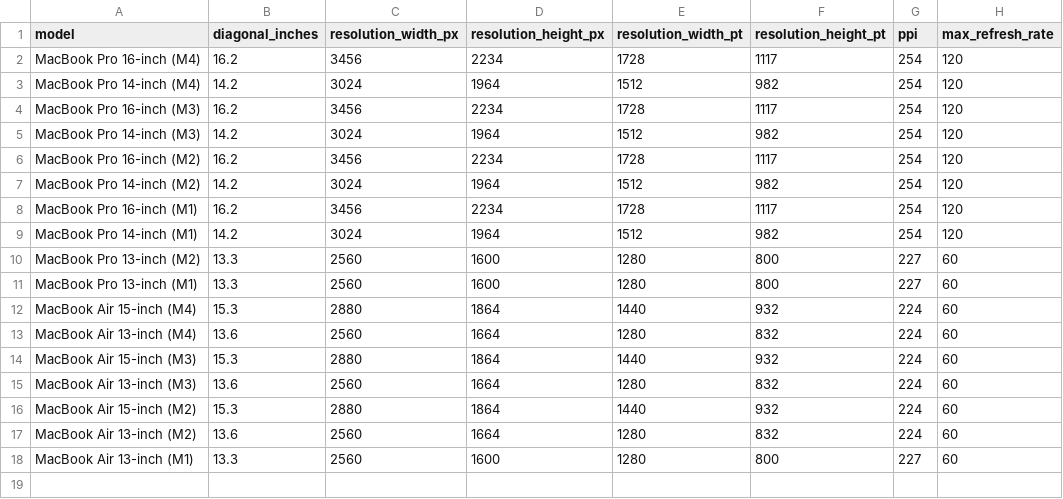
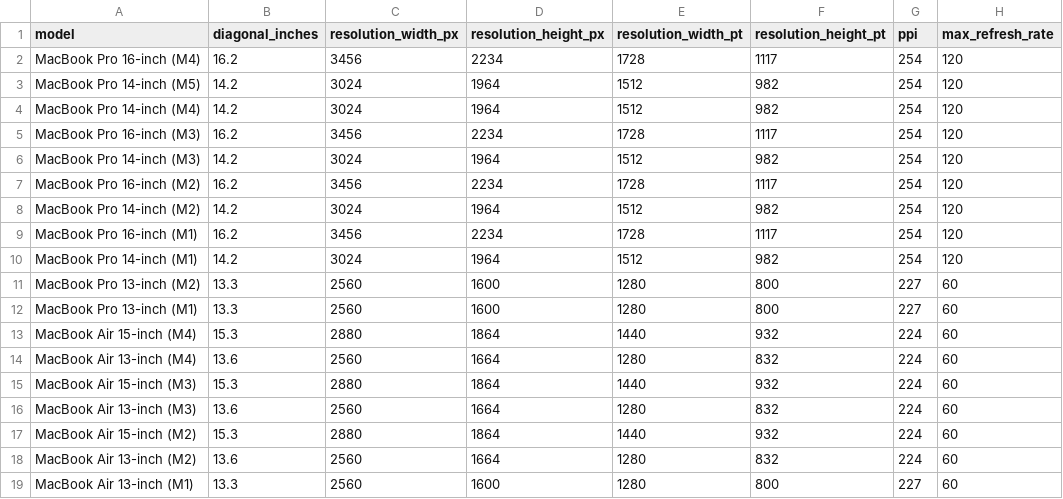
Before and after one commit to piotrbakker/diagonal, a CSV file: csv/macbook.csv, drawn as a sheet; the diff names each change by its address in the sheet, - before the commit and + after, or states it on an @@ line.

```diff
--- a/csv/macbook.csv
+++ b/csv/macbook.csv
+row 3: MacBook Pro 14-inch (M5) | 14.2 | 3024 | 1964 | 1512 | 982 | 254 | 120
```
Also changed, not shown: csv/ipad.csv, 2 other files.
